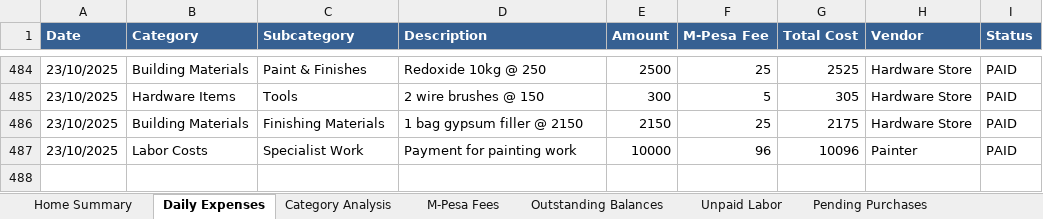
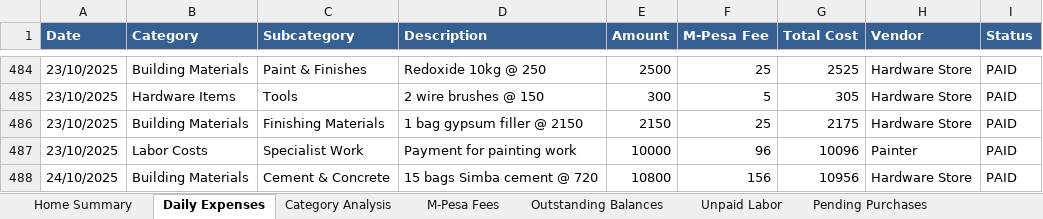
Before and after one commit to lemaiyan/personal, an Excel workbook: mum-in-law-house/Mother-In-Law-House-Expenses.xlsx, sheet Daily Expenses, drawn as a sheet; only a part is shown, gaps mark what is left out; values as stored, in another font and other column widths than the file's, no borders; the diff names each change by its address in the sheet, - before the commit and + after, or states it on an @@ line.

Commit message:
Add Oct 24 cement purchase - 15 bags Simba cement
- 15 bags Simba cement @ 720 = 10,800 KES
- Total spent: 1,515,301.50 (151.53% of budget)
- Building materials category increased to: 509,360.50
- Total transactions: 487
- Additional funds needed: 793,026.50 (79.30% over budget)

```diff
--- a/mum-in-law-house/Mother-In-Law-House-Expenses.xlsx (sheet Daily Expenses)
+++ b/mum-in-law-house/Mother-In-Law-House-Expenses.xlsx (sheet Daily Expenses)
+row 488: 24/10/2025 | Building Materials | Cement & Concrete | 15 bags Simba cement @ 720 | 10800 | 156 | 10956 | Hardware Store | PAID
```
Also changed, not shown: sheet Home Summary, sheet M-Pesa Fees, sheet Pending Purchases, 1 other file.
